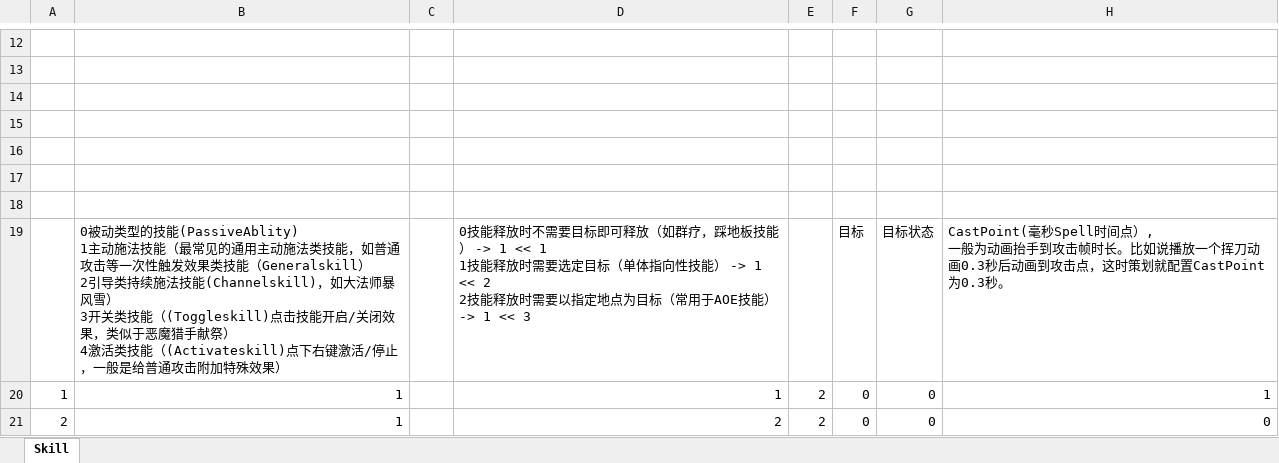
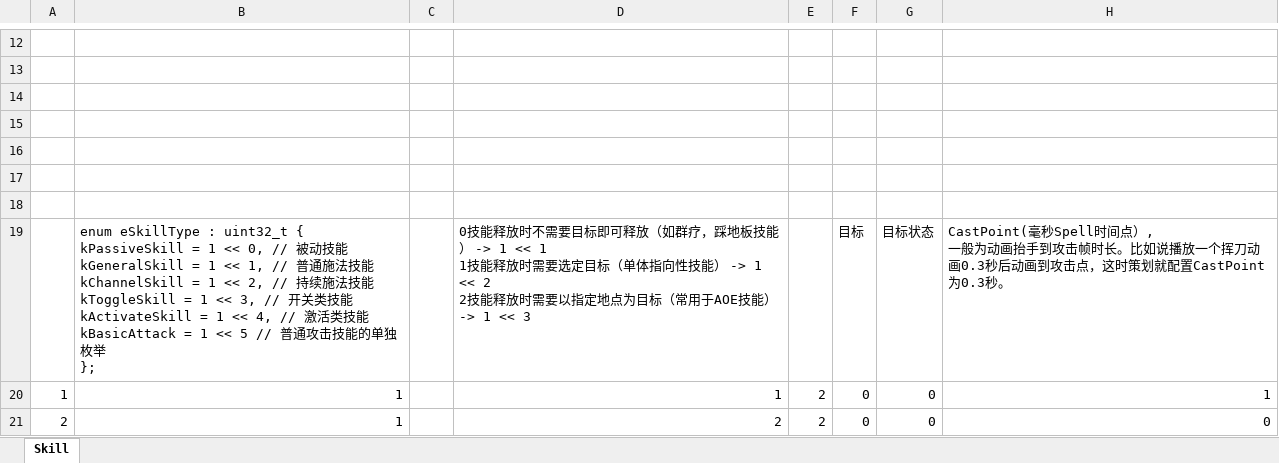
Before and after one commit to luyuancpp/mmorpg, an Excel workbook: bin/config/xlsx/Skill.xlsx, sheet Skill, drawn as a sheet; only a part is shown, gaps mark what is left out; values as stored, in another font and other column widths than the file's, no borders; ↵ is a line break in a cell; the diff names each change by its address in the sheet, - before the commit and + after, or states it on an @@ line.

```diff
--- a/bin/config/xlsx/Skill.xlsx (sheet Skill)
+++ b/bin/config/xlsx/Skill.xlsx (sheet Skill)
-B19: 0被动类型的技能(PassiveAblity) ↵ 1主动施法技能（最常见的通用主动施法类技能，如普通攻击等一次性触发效果类技能（Generalskill） ↵ 2引导类持续施法技能(Channelskill)，如大法师暴风雪） ↵ 3开关类技能（(Toggleskill)点击技能开启/关闭效果，类似于恶魔猎手献祭） ↵ 4激活类技能（(Activateskill)点下右键激活/停止，一般是给普通攻击附加特殊效果）
+B19: enum eSkillType : uint32_t { ↵ kPassiveSkill = 1 << 0, // 被动技能 ↵ kGeneralSkill = 1 << 1, // 普通施法技能 ↵ kChannelSkill = 1 << 2, // 持续施法技能 ↵ kToggleSkill = 1 << 3, // 开关类技能 ↵ kActivateSkill = 1 << 4, // 激活类技能 ↵ kBasicAttack = 1 << 5 // 普通攻击技能的单独枚举 ↵ };
```
Also changed, not shown: bin/config/xlsx/Buff.xlsx, bin/config/xlsx/tip/Tip.xlsx, 22 other files.
